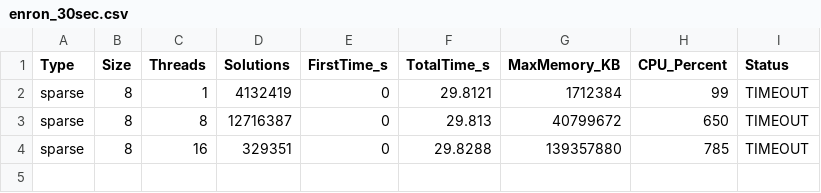
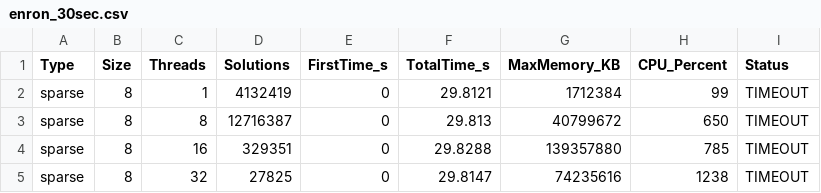
Before and after one commit to Park07/vf3lib, a CSV file: results/enron_30sec/run_20251116_070017/enron_30sec.csv, drawn as a sheet.

```diff
--- a/results/enron_30sec/run_20251116_070017/enron_30sec.csv
+++ b/results/enron_30sec/run_20251116_070017/enron_30sec.csv
@@ -4 +4,2 @@ sparse,8,8,12716387,0,29.813,40799672,650,TIMEOUT
 sparse,8,16,329351,0,29.8288,139357880,785,TIMEOUT
+sparse,8,32,27825,0,29.8147,74235616,1238,TIMEOUT
```
Also changed, not shown: 4 other files.
